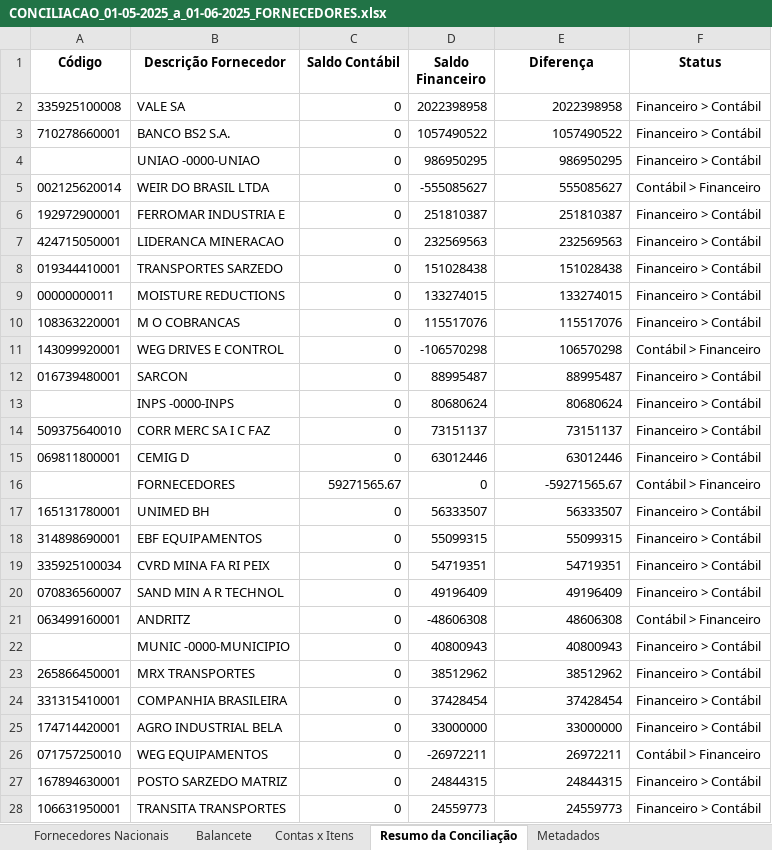
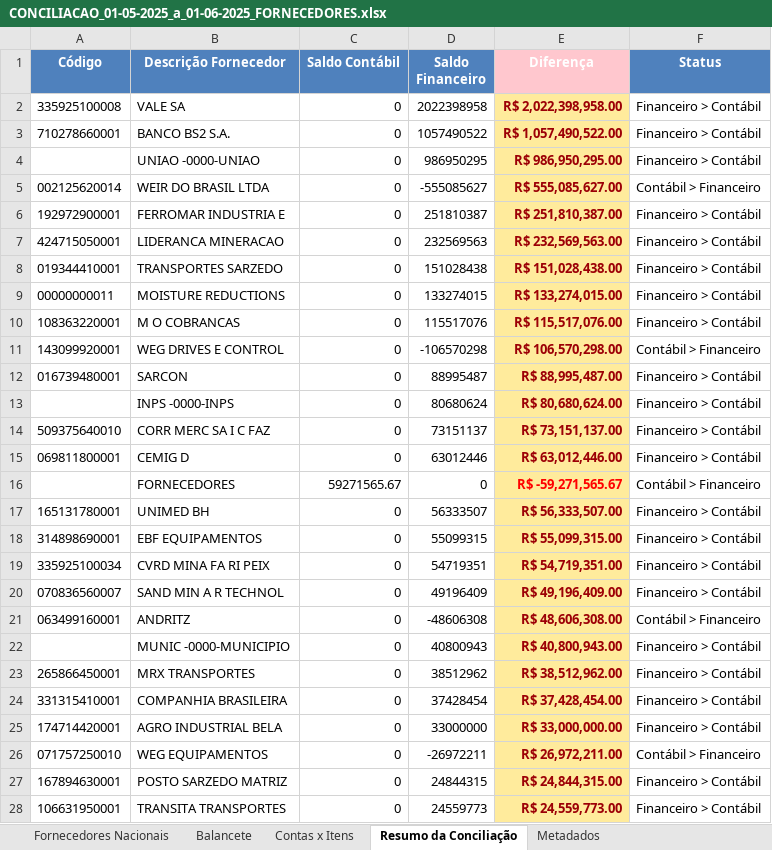
Before and after one commit to AndreDclick/itaminas-conciliacao-fornecedores, an Excel workbook: results/CONCILIACAO_01-05-2025_a_01-06-2025_FORNECEDORES.xlsx, sheet Resumo da Conciliação, drawn as a sheet; only a part is shown; values as stored, in another font and other column widths than the file's, no borders; the diff covers the shown part only; the diff names each change by its address in the sheet, - before the commit and + after, or states it on an @@ line.

```diff
--- a/results/CONCILIACAO_01-05-2025_a_01-06-2025_FORNECEDORES.xlsx (sheet Resumo da Conciliação)
+++ b/results/CONCILIACAO_01-05-2025_a_01-06-2025_FORNECEDORES.xlsx (sheet Resumo da Conciliação)
-A1:F1 text colour: black
+A1:F1 text colour: #FFFFFF
-A1:D1 fill: none
+A1:D1 fill: #4F81BD
-E1 fill: none
+E1 fill: #FFC7CE
-F1 fill: none
+F1 fill: #4F81BD
-E2 (Diferença): 2022398958
+E2 (Diferença): R$ 2,022,398,958.00
@@ E2:E28 fill: none → #FFEB9C, bold: off → on @@
-E2:E15 text colour: black
+E2:E15 text colour: #9C0006
-E3 (Diferença): 1057490522
+E3 (Diferença): R$ 1,057,490,522.00
-E4 (Diferença): 986950295
+E4 (Diferença): R$ 986,950,295.00
-E5 (Diferença): 555085627
+E5 (Diferença): R$ 555,085,627.00
-E6 (Diferença): 251810387
+E6 (Diferença): R$ 251,810,387.00
-E7 (Diferença): 232569563
+E7 (Diferença): R$ 232,569,563.00
-E8 (Diferença): 151028438
+E8 (Diferença): R$ 151,028,438.00
-E9 (Diferença): 133274015
+E9 (Diferença): R$ 133,274,015.00
-E10 (Diferença): 115517076
+E10 (Diferença): R$ 115,517,076.00
-E11 (Diferença): 106570298
+E11 (Diferença): R$ 106,570,298.00
-E12 (Diferença): 88995487
+E12 (Diferença): R$ 88,995,487.00
-E13 (Diferença): 80680624
+E13 (Diferença): R$ 80,680,624.00
-E14 (Diferença): 73151137
+E14 (Diferença): R$ 73,151,137.00
-E15 (Diferença): 63012446
+E15 (Diferença): R$ 63,012,446.00
-E16 (Diferença): -59271565.67
+E16 (Diferença): R$ -59,271,565.67
-E16 text colour: black
+E16 text colour: #FF0000
-E17 (Diferença): 56333507
+E17 (Diferença): R$ 56,333,507.00
-E17:E28 text colour: black
+E17:E28 text colour: #9C0006
-E18 (Diferença): 55099315
+E18 (Diferença): R$ 55,099,315.00
-E19 (Diferença): 54719351
+E19 (Diferença): R$ 54,719,351.00
-E20 (Diferença): 49196409
+E20 (Diferença): R$ 49,196,409.00
-E21 (Diferença): 48606308
+E21 (Diferença): R$ 48,606,308.00
-E22 (Diferença): 40800943
+E22 (Diferença): R$ 40,800,943.00
-E23 (Diferença): 38512962
+E23 (Diferença): R$ 38,512,962.00
-E24 (Diferença): 37428454
+E24 (Diferença): R$ 37,428,454.00
-E25 (Diferença): 33000000
+E25 (Diferença): R$ 33,000,000.00
-E26 (Diferença): 26972211
+E26 (Diferença): R$ 26,972,211.00
-E27 (Diferença): 24844315
+E27 (Diferença): R$ 24,844,315.00
-E28 (Diferença): 24559773
+E28 (Diferença): R$ 24,559,773.00
```
Also changed, not shown: 424 edited cells and cell formats elsewhere in this sheet, sheet Fornecedores Nacionais, sheet Contas x Itens, sheet Metadados, sheet Balancete, results/CONCILIACAO_01-05-2025_a_01-06-2025_ADIANTAMENTOS.xlsx, 5 other files.
